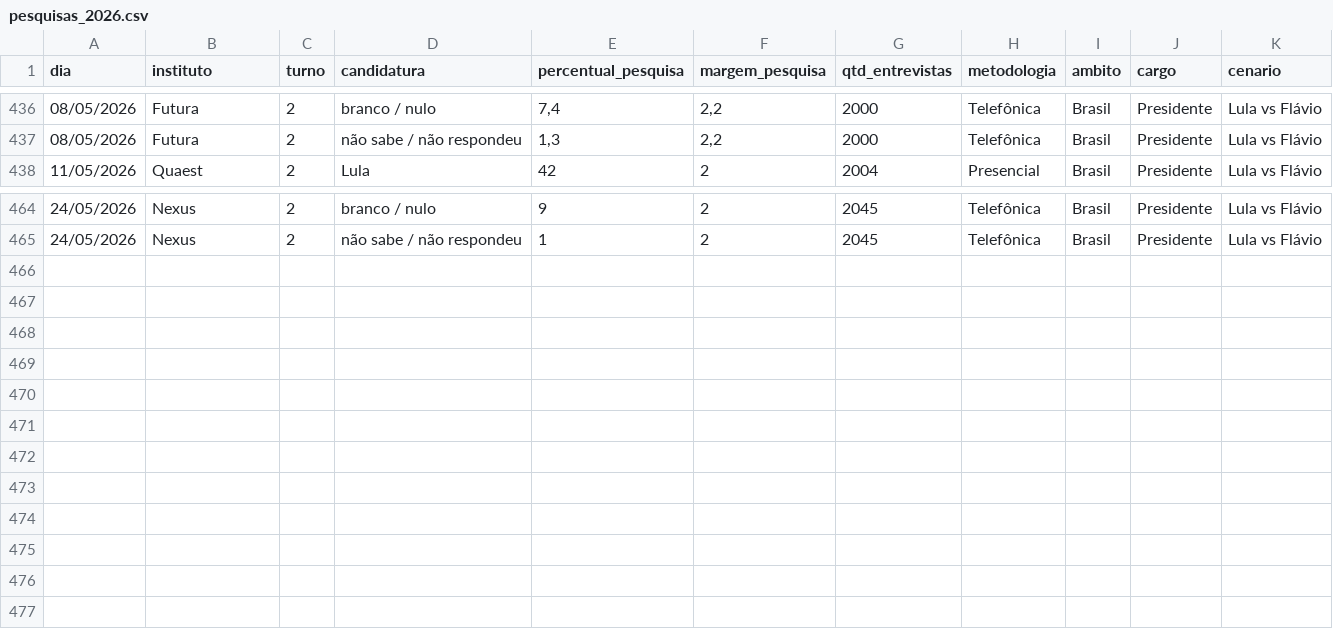
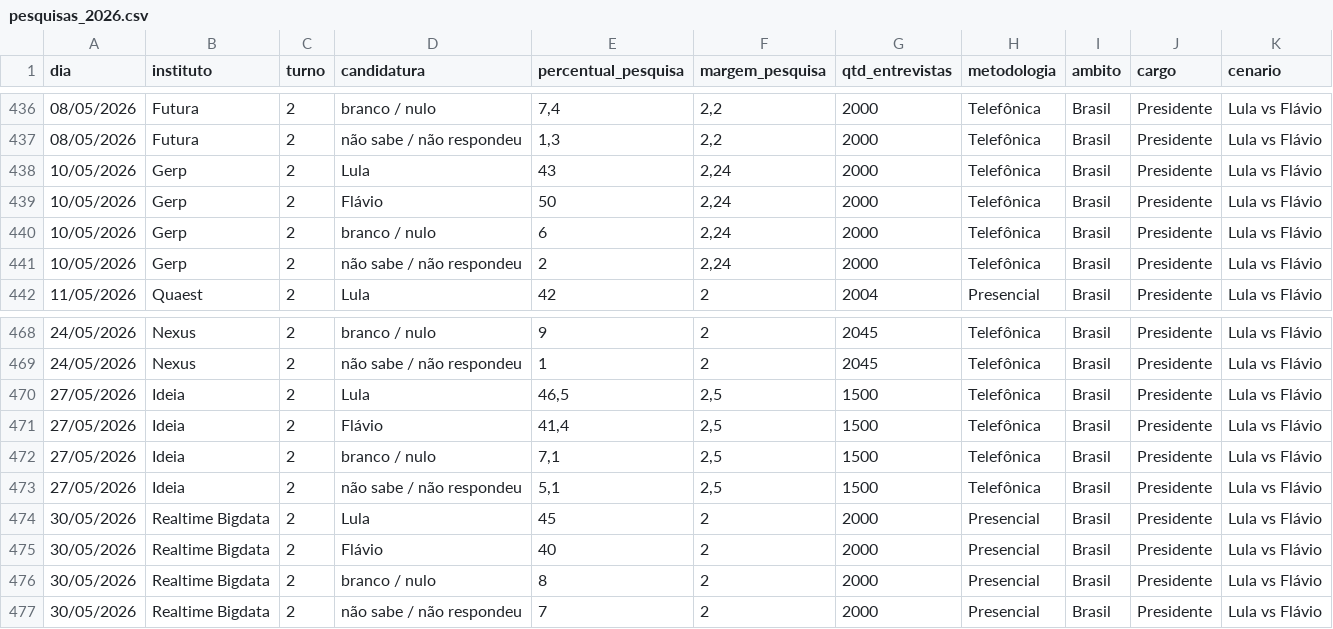
Before and after one commit to rnmag/agregR, a CSV file: inst/extdata/pesquisas_2026.csv, drawn as a sheet; only a part is shown, gaps mark what is left out.

Commit message:
data update

```diff
--- a/inst/extdata/pesquisas_2026.csv
+++ b/inst/extdata/pesquisas_2026.csv
@@ -437,2 +437,6 @@
 08/05/2026;Futura;2;não sabe / não respondeu;1,3;2,2;2000;Telefônica;Brasil;Presidente;Lula vs Flávio
+10/05/2026;Gerp;2;Lula;43;2,24;2000;Telefônica;Brasil;Presidente;Lula vs Flávio
+10/05/2026;Gerp;2;Flávio;50;2,24;2000;Telefônica;Brasil;Presidente;Lula vs Flávio
+10/05/2026;Gerp;2;branco / nulo;6;2,24;2000;Telefônica;Brasil;Presidente;Lula vs Flávio
+10/05/2026;Gerp;2;não sabe / não respondeu;2;2,24;2000;Telefônica;Brasil;Presidente;Lula vs Flávio
 11/05/2026;Quaest;2;Lula;42;2;2004;Presencial;Brasil;Presidente;Lula vs Flávio
@@ -465 +469,9 @@
 24/05/2026;Nexus;2;não sabe / não respondeu;1;2;2045;Telefônica;Brasil;Presidente;Lula vs Flávio
+27/05/2026;Ideia;2;Lula;46,5;2,5;1500;Telefônica;Brasil;Presidente;Lula vs Flávio
+27/05/2026;Ideia;2;Flávio;41,4;2,5;1500;Telefônica;Brasil;Presidente;Lula vs Flávio
+27/05/2026;Ideia;2;branco / nulo;7,1;2,5;1500;Telefônica;Brasil;Presidente;Lula vs Flávio
+27/05/2026;Ideia;2;não sabe / não respondeu;5,1;2,5;1500;Telefônica;Brasil;Presidente;Lula vs Flávio
+30/05/2026;Realtime Bigdata;2;Lula;45;2;2000;Presencial;Brasil;Presidente;Lula vs Flávio
+30/05/2026;Realtime Bigdata;2;Flávio;40;2;2000;Presencial;Brasil;Presidente;Lula vs Flávio
+30/05/2026;Realtime Bigdata;2;branco / nulo;8;2;2000;Presencial;Brasil;Presidente;Lula vs Flávio
+30/05/2026;Realtime Bigdata;2;não sabe / não respondeu;7;2;2000;Presencial;Brasil;Presidente;Lula vs Flávio
```
